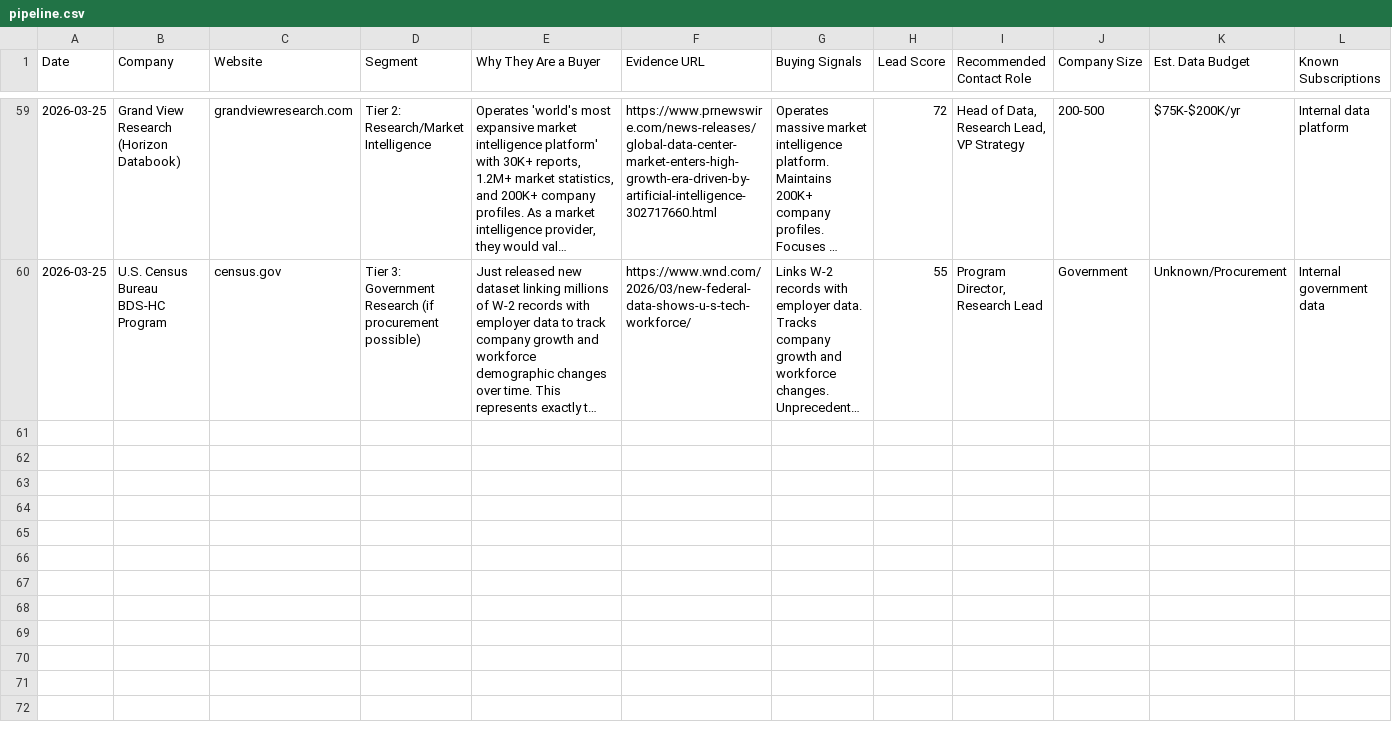
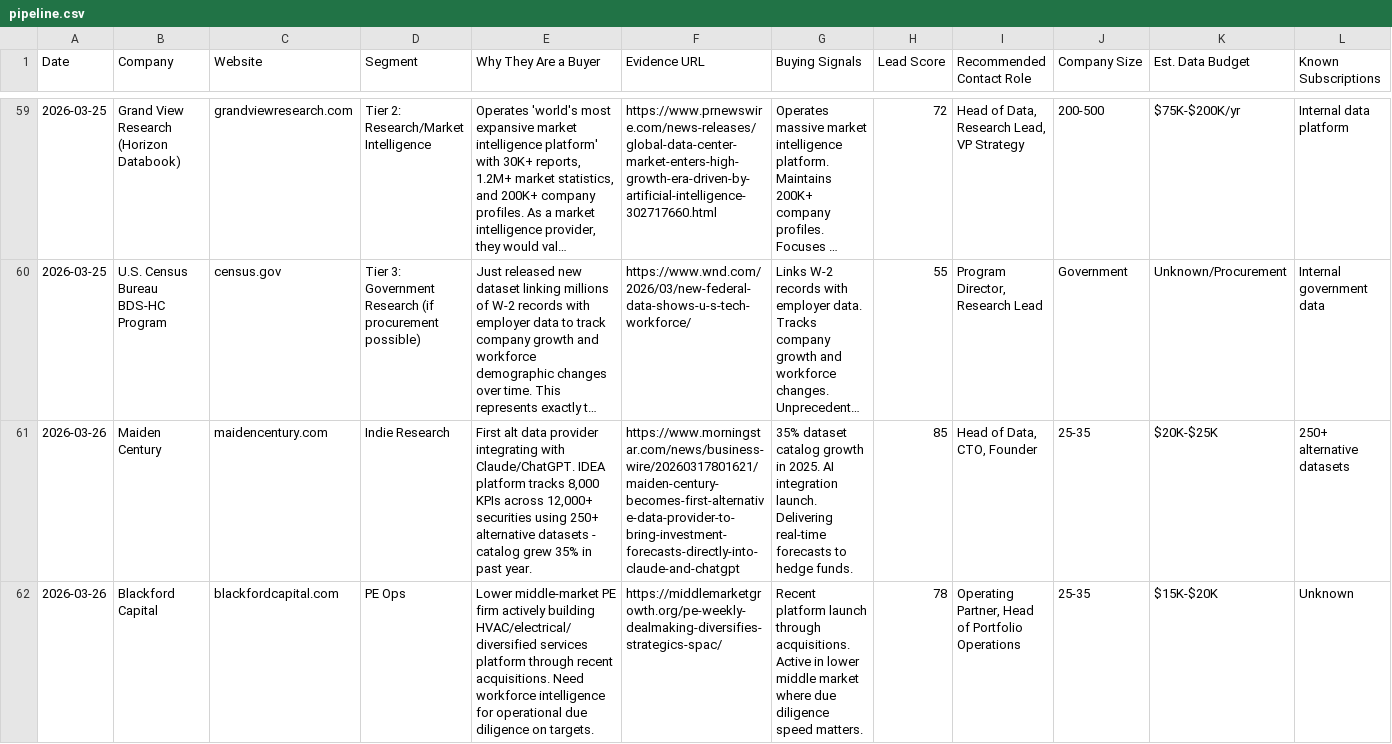
Before and after one commit to Oli-Vivameda/vivameda-social-agent, a CSV file: leads_bi/pipeline.csv, drawn as a sheet; only a part is shown, gaps mark what is left out; long unchanged cells end in …; rows hold the shown columns only; the diff covers the shown part only; the diff names each change by its address in the sheet, - before the commit and + after, or states it on an @@ line.

Commit message:
New BI leads - 2026-03-26

```diff
--- a/leads_bi/pipeline.csv
+++ b/leads_bi/pipeline.csv
+row 61: 2026-03-26 | Maiden Century | maidencentury.com | Indie Research | First alt data provider integrating with Claude/ChatGPT. IDEA platform tracks 8,000 KPIs across 12,000+ securities using 250+ alternative datasets - catalog grew 35% in past year. | https://www.morningstar.com/news/business-wire/20260317801621/maiden-century-becomes-first-alternative-data-provider-to-bring-investment-forecasts-directly-into-claude-and-chatgpt | 35% dataset catalog growth in 2025. AI integration launch. Delivering real-time forecasts to hedge funds. | 85 | Head of Data, CTO, Founder | 25-35 | $20K-$25K | 250+ alternative datasets
+row 62: 2026-03-26 | Blackford Capital | blackfordcapital.com | PE Ops | Lower middle-market PE firm actively building HVAC/electrical/diversified services platform through recent acquisitions. Need workforce intelligence for operational due diligence on targets. | https://middlemarketgrowth.org/pe-weekly-dealmaking-diversifies-strategics-spac/ | Recent platform launch through acquisitions. Active in lower middle market where due diligence speed matters. | 78 | Operating Partner, Head of Portfolio Operations | 25-35 | $15K-$20K | Unknown
```
Also changed, not shown: 4 added rows elsewhere in this file, 1 other file.
